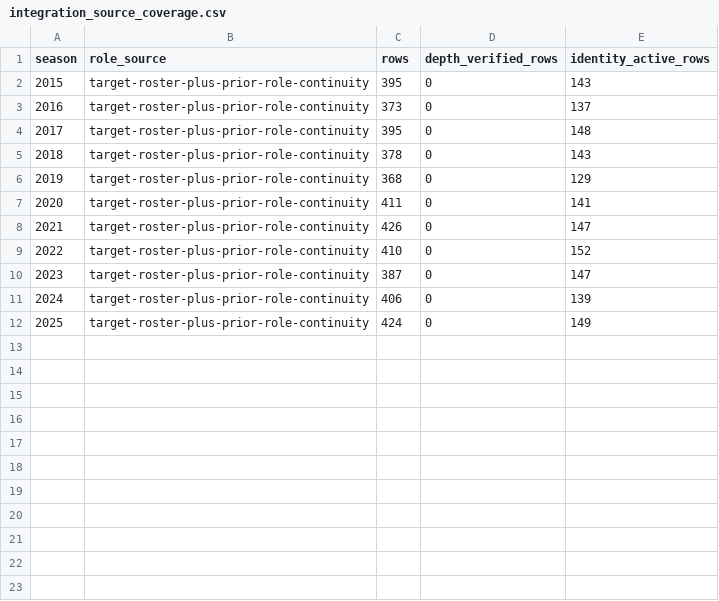
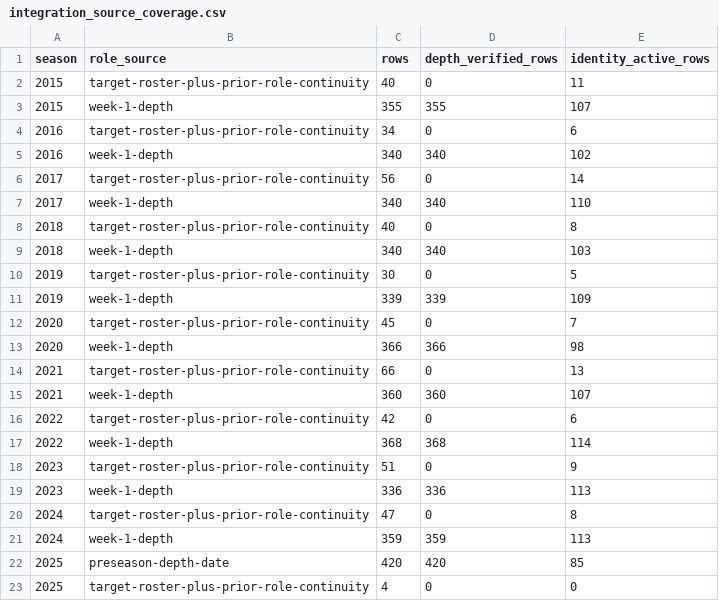
Before and after one commit to kscot101/Gridiron-Pulse, a CSV file: model-lab/results/v20-player-identity-latest/integration_source_coverage.csv, drawn as a sheet.

```diff
--- a/model-lab/results/v20-player-identity-latest/integration_source_coverage.csv
+++ b/model-lab/results/v20-player-identity-latest/integration_source_coverage.csv
@@ -1,12 +1,23 @@
 season,role_source,rows,depth_verified_rows,identity_active_rows
-2015,target-roster-plus-prior-role-continuity,395,0,143
-2016,target-roster-plus-prior-role-continuity,373,0,137
-2017,target-roster-plus-prior-role-continuity,395,0,148
-2018,target-roster-plus-prior-role-continuity,378,0,143
-2019,target-roster-plus-prior-role-continuity,368,0,129
-2020,target-roster-plus-prior-role-continuity,411,0,141
-2021,target-roster-plus-prior-role-continuity,426,0,147
-2022,target-roster-plus-prior-role-continuity,410,0,152
-2023,target-roster-plus-prior-role-continuity,387,0,147
-2024,target-roster-plus-prior-role-continuity,406,0,139
-2025,target-roster-plus-prior-role-continuity,424,0,149
+2015,target-roster-plus-prior-role-continuity,40,0,11
+2015,week-1-depth,355,355,107
+2016,target-roster-plus-prior-role-continuity,34,0,6
+2016,week-1-depth,340,340,102
+2017,target-roster-plus-prior-role-continuity,56,0,14
+2017,week-1-depth,340,340,110
+2018,target-roster-plus-prior-role-continuity,40,0,8
+2018,week-1-depth,340,340,103
+2019,target-roster-plus-prior-role-continuity,30,0,5
+2019,week-1-depth,339,339,109
+2020,target-roster-plus-prior-role-continuity,45,0,7
+2020,week-1-depth,366,366,98
+2021,target-roster-plus-prior-role-continuity,66,0,13
+2021,week-1-depth,360,360,107
+2022,target-roster-plus-prior-role-continuity,42,0,6
+2022,week-1-depth,368,368,114
+2023,target-roster-plus-prior-role-continuity,51,0,9
+2023,week-1-depth,336,336,113
+2024,target-roster-plus-prior-role-continuity,47,0,8
+2024,week-1-depth,359,359,113
+2025,preseason-depth-date,420,420,85
+2025,target-roster-plus-prior-role-continuity,4,0,0
```
Also changed, not shown: model-lab/results/v20-player-identity-latest/integration_overall_summary.csv, model-lab/results/v20-player-identity-latest/integration_position_summary.csv, 5 other files.
